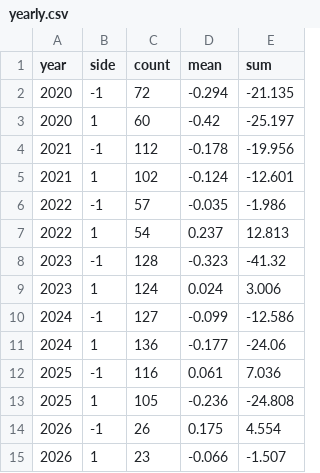
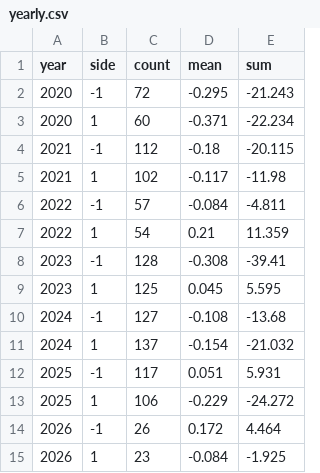
Before and after one commit to traxguo/ASGO.ai, a CSV file: results/2026-11-19_aslan_sikisma/yearly.csv, drawn as a sheet.

```diff
--- a/results/2026-11-19_aslan_sikisma/yearly.csv
+++ b/results/2026-11-19_aslan_sikisma/yearly.csv
@@ -1,15 +1,15 @@
 year,side,count,mean,sum
-2020,-1,72,-0.294,-21.135
-2020,1,60,-0.42,-25.197
-2021,-1,112,-0.178,-19.956
-2021,1,102,-0.124,-12.601
-2022,-1,57,-0.035,-1.986
-2022,1,54,0.237,12.813
-2023,-1,128,-0.323,-41.32
-2023,1,124,0.024,3.006
-2024,-1,127,-0.099,-12.586
-2024,1,136,-0.177,-24.06
-2025,-1,116,0.061,7.036
-2025,1,105,-0.236,-24.808
-2026,-1,26,0.175,4.554
-2026,1,23,-0.066,-1.507
+2020,-1,72,-0.295,-21.243
+2020,1,60,-0.371,-22.234
+2021,-1,112,-0.18,-20.115
+2021,1,102,-0.117,-11.98
+2022,-1,57,-0.084,-4.811
+2022,1,54,0.21,11.359
+2023,-1,128,-0.308,-39.41
+2023,1,125,0.045,5.595
+2024,-1,127,-0.108,-13.68
+2024,1,137,-0.154,-21.032
+2025,-1,117,0.051,5.931
+2025,1,106,-0.229,-24.272
+2026,-1,26,0.172,4.464
+2026,1,23,-0.084,-1.925
```
Also changed, not shown: results/2026-11-19_aslan_sikisma/funnel.csv, results/2026-11-19_aslan_sikisma/summary.csv, 3 other files.
